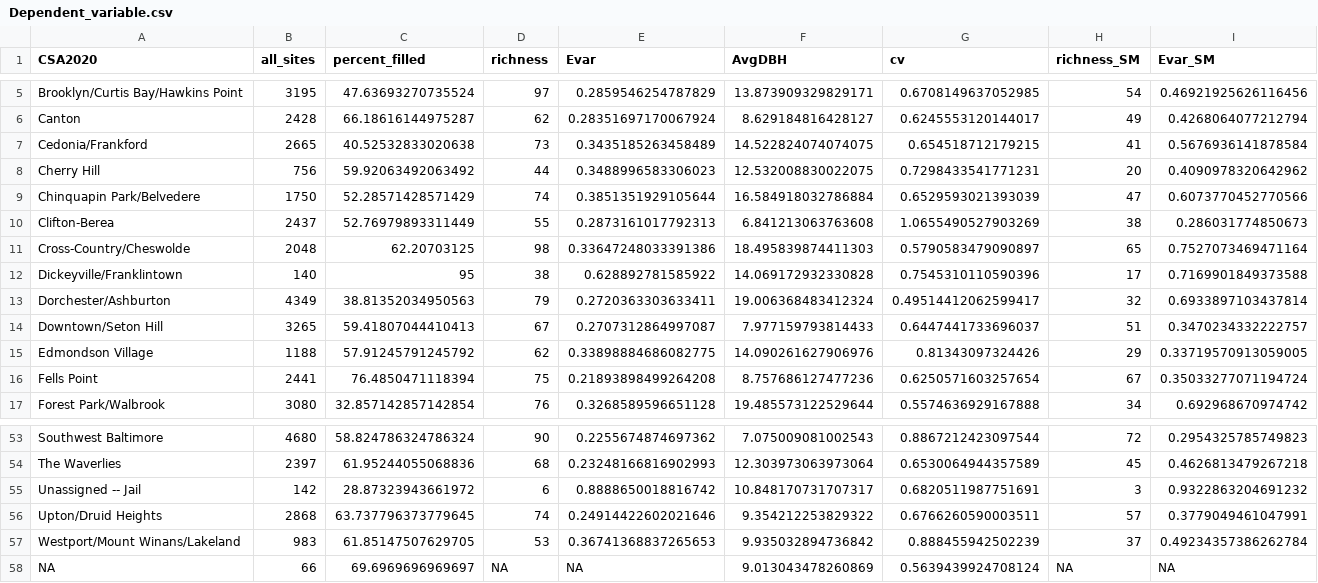
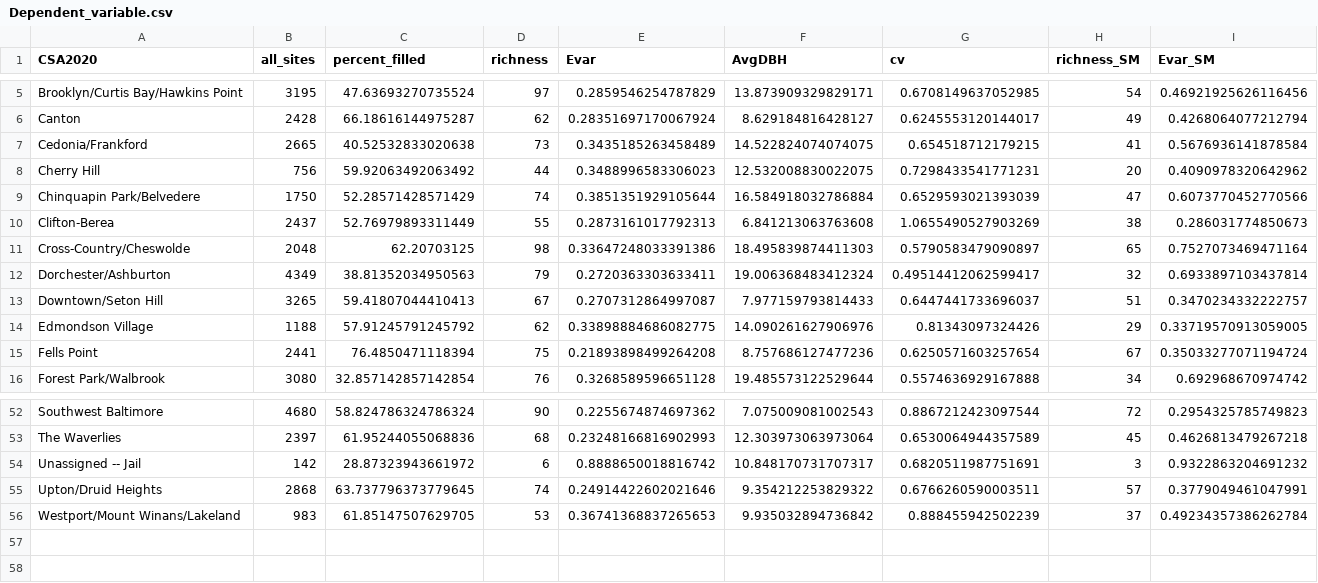
Before and after one commit to mavolio/BaltimoreStreetTreeProject, a CSV file: input_data/Dependent_variable.csv, drawn as a sheet; only a part is shown, gaps mark what is left out; rows hold the shown columns only; the diff names each change by its address in the sheet, - before the commit and + after, or states it on an @@ line.

Commit message:
Fixed temperature data to reflect CSA2020 boundaries. Added new analyses for canopy cover

```diff
--- a/input_data/Dependent_variable.csv
+++ b/input_data/Dependent_variable.csv
-row 12: Dickeyville/Franklintown | 140 | 95 | 38 | 0.628892781585922 | 14.069172932330828 | 0.7545310110590396 | 17 | 0.7169901849373588
-row 58: NA | 66 | 69.6969696969697 | NA | NA | 9.013043478260869 | 0.5639439924708124 | NA | NA
```
Also changed, not shown: input_data/Independent_variable.csv, input_data/NB_pm_temp_2023-08-09.csv, 5 other files.
